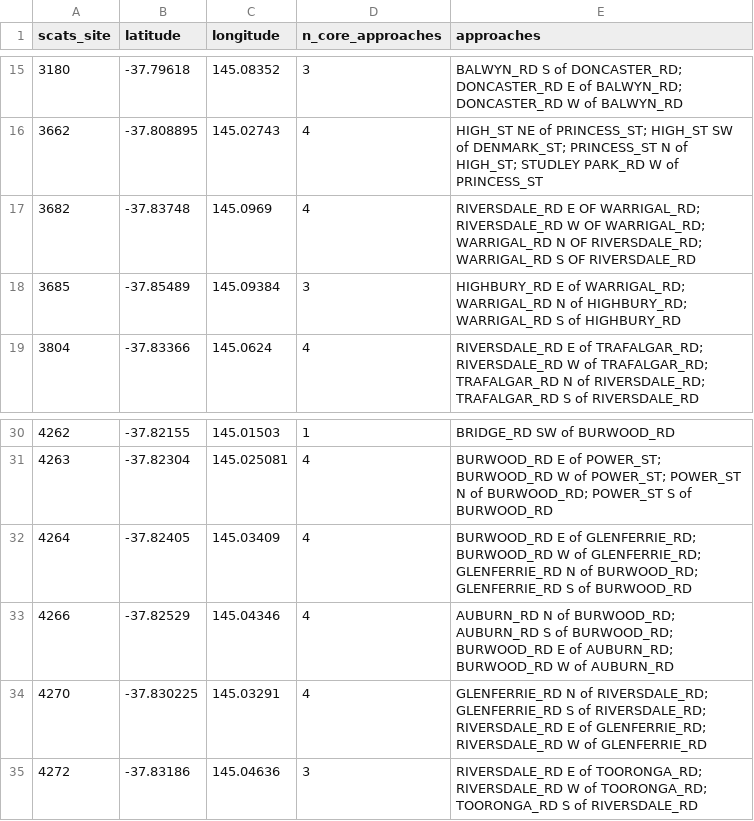
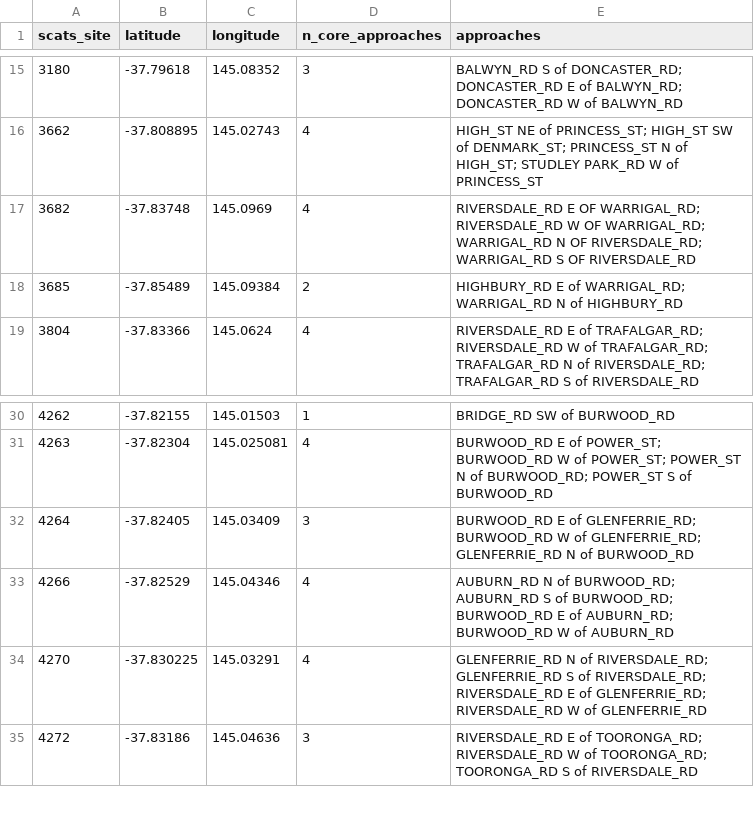
Before and after one commit to JonathanSong02/COS30019_Group2_WoShiniba_A2B, a CSV file: data/processed/scats_sites.csv, drawn as a sheet; only a part is shown, gaps mark what is left out.

Commit message:
Regenerate processed SCATS data after 3685/4264 fix
Val/test data now available for sites 3685 and 4264. Missing values drop from 4.4% to 2.9%; no other site changes; scaler unchanged.

```diff
--- a/data/processed/scats_sites.csv
+++ b/data/processed/scats_sites.csv
@@ -17,3 +17,3 @@ scats_site,latitude,longitude,n_core_approaches,approaches
 3682,-37.83748,145.0969,4,RIVERSDALE_RD E OF WARRIGAL_RD; RIVERSDALE_RD W OF WARRIGAL_RD; WARRIGAL_RD N OF RIVERSDALE_RD; WARRIGAL_RD S OF RIVERSDALE_RD
-3685,-37.85489,145.09384,3,HIGHBURY_RD E of WARRIGAL_RD; WARRIGAL_RD N of HIGHBURY_RD; WARRIGAL_RD S of HIGHBURY_RD
+3685,-37.85489,145.09384,2,HIGHBURY_RD E of WARRIGAL_RD; WARRIGAL_RD N of HIGHBURY_RD
 3804,-37.83366,145.0624,4,RIVERSDALE_RD E of TRAFALGAR_RD; RIVERSDALE_RD W of TRAFALGAR_RD; TRAFALGAR_RD N of RIVERSDALE_RD; TRAFALGAR_RD S of RIVERSDALE_RD
@@ -31,3 +31,3 @@ scats_site,latitude,longitude,n_core_approaches,approaches
 4263,-37.82304,145.025081,4,BURWOOD_RD E of POWER_ST; BURWOOD_RD W of POWER_ST; POWER_ST N of BURWOOD_RD; POWER_ST S of BURWOOD_RD
-4264,-37.82405,145.03409,4,BURWOOD_RD E of GLENFERRIE_RD; BURWOOD_RD W of GLENFERRIE_RD; GLENFERRIE_RD N of BURWOOD_RD; GLENFERRIE_RD S of BURWOOD_RD
+4264,-37.82405,145.03409,3,BURWOOD_RD E of GLENFERRIE_RD; BURWOOD_RD W of GLENFERRIE_RD; GLENFERRIE_RD N of BURWOOD_RD
 4266,-37.82529,145.04346,4,AUBURN_RD N of BURWOOD_RD; AUBURN_RD S of BURWOOD_RD; BURWOOD_RD E of AUBURN_RD; BURWOOD_RD W of AUBURN_RD
```
Also changed, not shown: 2 other files.
